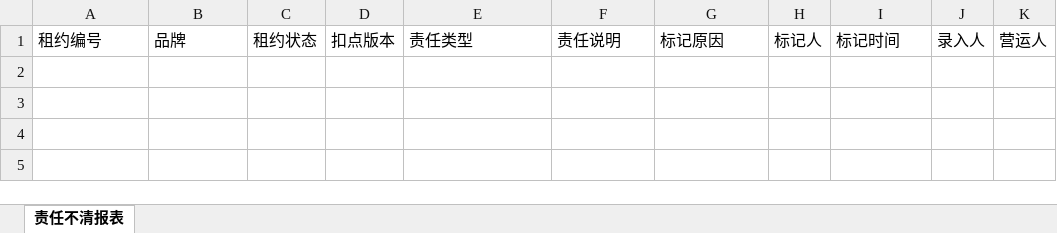
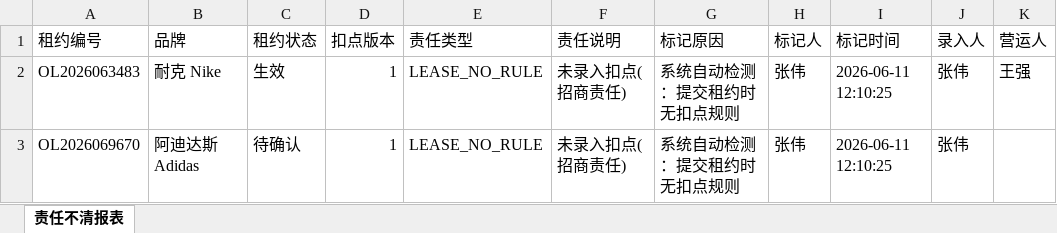
Before and after one commit to zoleo9527/trae-20260601, an Excel workbook: backend/exports/责任不清报表_2026-06-11_1.xlsx, sheet 责任不清报表, drawn as a sheet; values as stored, in another font and other column widths than the file's, no borders; the diff names each change by its address in the sheet, - before the commit and + after, or states it on an @@ line.

```diff
--- a/backend/exports/责任不清报表_2026-06-11_1.xlsx (sheet 责任不清报表)
+++ b/backend/exports/责任不清报表_2026-06-11_1.xlsx (sheet 责任不清报表)
+row 2: OL2026063483 | 耐克 Nike | 生效 | 1 | LEASE_NO_RULE | 未录入扣点(招商责任) | 系统自动检测：提交租约时无扣点规则 | 张伟 | 2026-06-11 12:10:25 | 张伟 | 王强
+row 3: OL2026069670 | 阿迪达斯 Adidas | 待确认 | 1 | LEASE_NO_RULE | 未录入扣点(招商责任) | 系统自动检测：提交租约时无扣点规则 | 张伟 | 2026-06-11 12:10:25 | 张伟
```
Also changed, not shown: backend/exports/责任不清报表_2026-06-11_2.xlsx, 7 other files.
